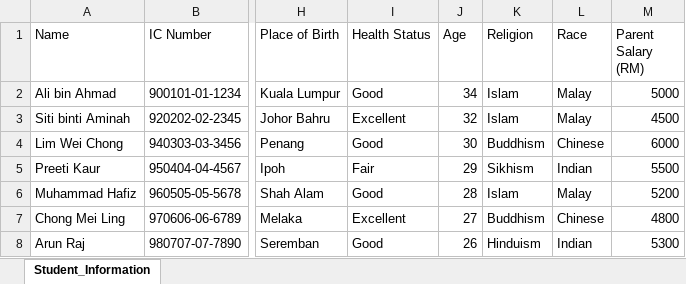
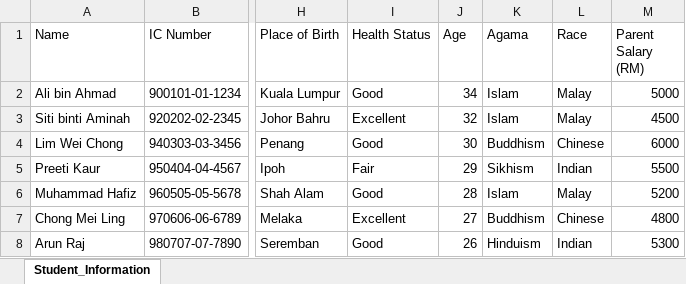
Before and after one commit to ird1natris/Data-Masking, an Excel workbook: backend/uploads/original/Student_Information.xlsx, sheet Student_Information, drawn as a sheet; only a part is shown, gaps mark what is left out; values as stored, in another font and other column widths than the file's, no borders; the diff names each change by its address in the sheet, - before the commit and + after, or states it on an @@ line.

```diff
--- a/backend/uploads/original/Student_Information.xlsx (sheet Student_Information)
+++ b/backend/uploads/original/Student_Information.xlsx (sheet Student_Information)
-K1: Religion
+K1: Agama
```
Also changed, not shown: backend/uploads/masked/masked_Student_Information.xlsx, 1 other file.
